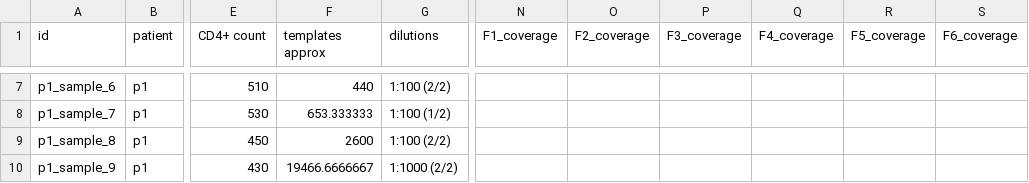
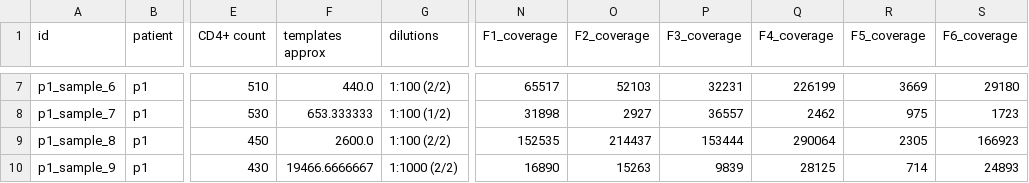
Before and after one commit to neherlab/HIVEVO_access, a TSV file: data/tables/samples_p1.tsv, drawn as a sheet; only a part is shown, gaps mark what is left out; the diff covers the shown part only; the diff names each change by its address in the sheet, - before the commit and + after, or states it on an @@ line.

Commit message:
Average coverage in data tables

```diff
--- a/data/tables/samples_p1.tsv
+++ b/data/tables/samples_p1.tsv
-F7 (templates approx): 440
+F7 (templates approx): 440.0
-N7 (F1_coverage): (empty)
+N7 (F1_coverage): 65517
-O7 (F2_coverage): (empty)
+O7 (F2_coverage): 52103
-P7 (F3_coverage): (empty)
+P7 (F3_coverage): 32231
-Q7 (F4_coverage): (empty)
+Q7 (F4_coverage): 226199
-R7 (F5_coverage): (empty)
+R7 (F5_coverage): 3669
-S7 (F6_coverage): (empty)
+S7 (F6_coverage): 29180
-N8 (F1_coverage): (empty)
+N8 (F1_coverage): 31898
-O8 (F2_coverage): (empty)
+O8 (F2_coverage): 2927
-P8 (F3_coverage): (empty)
+P8 (F3_coverage): 36557
-Q8 (F4_coverage): (empty)
+Q8 (F4_coverage): 2462
-R8 (F5_coverage): (empty)
+R8 (F5_coverage): 975
-S8 (F6_coverage): (empty)
+S8 (F6_coverage): 1723
-F9 (templates approx): 2600
+F9 (templates approx): 2600.0
-N9 (F1_coverage): (empty)
+N9 (F1_coverage): 152535
-O9 (F2_coverage): (empty)
+O9 (F2_coverage): 214437
-P9 (F3_coverage): (empty)
+P9 (F3_coverage): 153444
-Q9 (F4_coverage): (empty)
+Q9 (F4_coverage): 290064
-R9 (F5_coverage): (empty)
+R9 (F5_coverage): 2305
-S9 (F6_coverage): (empty)
+S9 (F6_coverage): 166923
-N10 (F1_coverage): (empty)
+N10 (F1_coverage): 16890
-O10 (F2_coverage): (empty)
+O10 (F2_coverage): 15263
-P10 (F3_coverage): (empty)
+P10 (F3_coverage): 9839
-Q10 (F4_coverage): (empty)
+Q10 (F4_coverage): 28125
-R10 (F5_coverage): (empty)
+R10 (F5_coverage): 714
-S10 (F6_coverage): (empty)
+S10 (F6_coverage): 24893
```
Also changed, not shown: 53 edited cells elsewhere in this file, data/tables/samples_p10.tsv, data/tables/samples_p11.tsv, 6 other files.
